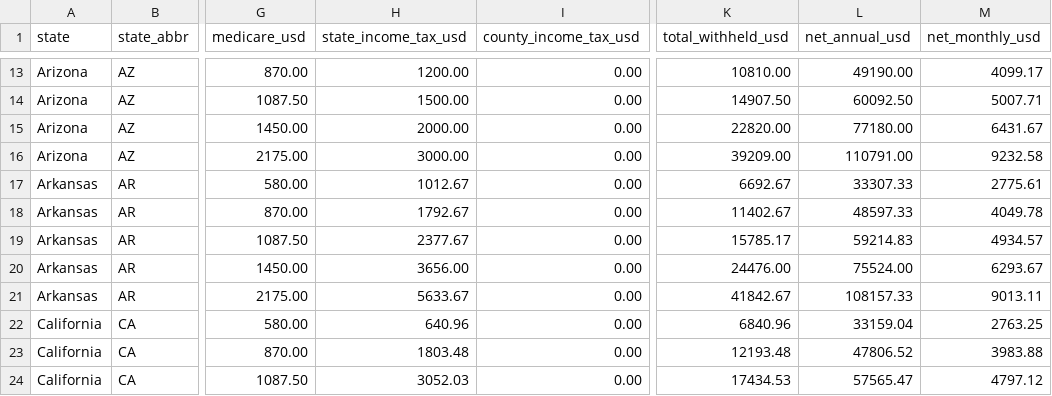
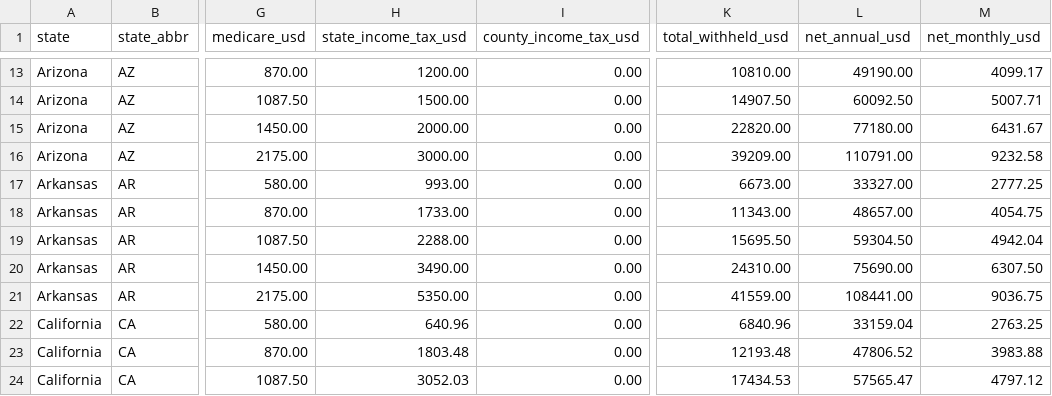
Before and after one commit to ELGUEDDARI/statelinecalc, a CSV file: data/net-pay-by-state-2026.csv, drawn as a sheet; only a part is shown, gaps mark what is left out; the diff names each change by its address in the sheet, - before the commit and + after, or states it on an @@ line.

```diff
--- a/data/net-pay-by-state-2026.csv
+++ b/data/net-pay-by-state-2026.csv
-H17 (state_income_tax_usd): 1012.67
+H17 (state_income_tax_usd): 993.00
-K17 (total_withheld_usd): 6692.67
+K17 (total_withheld_usd): 6673.00
-L17 (net_annual_usd): 33307.33
+L17 (net_annual_usd): 33327.00
-M17 (net_monthly_usd): 2775.61
+M17 (net_monthly_usd): 2777.25
-H18 (state_income_tax_usd): 1792.67
+H18 (state_income_tax_usd): 1733.00
-K18 (total_withheld_usd): 11402.67
+K18 (total_withheld_usd): 11343.00
-L18 (net_annual_usd): 48597.33
+L18 (net_annual_usd): 48657.00
-M18 (net_monthly_usd): 4049.78
+M18 (net_monthly_usd): 4054.75
-H19 (state_income_tax_usd): 2377.67
+H19 (state_income_tax_usd): 2288.00
-K19 (total_withheld_usd): 15785.17
+K19 (total_withheld_usd): 15695.50
-L19 (net_annual_usd): 59214.83
+L19 (net_annual_usd): 59304.50
-M19 (net_monthly_usd): 4934.57
+M19 (net_monthly_usd): 4942.04
-H20 (state_income_tax_usd): 3656.00
+H20 (state_income_tax_usd): 3490.00
-K20 (total_withheld_usd): 24476.00
+K20 (total_withheld_usd): 24310.00
-L20 (net_annual_usd): 75524.00
+L20 (net_annual_usd): 75690.00
-M20 (net_monthly_usd): 6293.67
+M20 (net_monthly_usd): 6307.50
-H21 (state_income_tax_usd): 5633.67
+H21 (state_income_tax_usd): 5350.00
-K21 (total_withheld_usd): 41842.67
+K21 (total_withheld_usd): 41559.00
-L21 (net_annual_usd): 108157.33
+L21 (net_annual_usd): 108441.00
-M21 (net_monthly_usd): 9013.11
+M21 (net_monthly_usd): 9036.75
```
Also changed, not shown: 20 other files.
